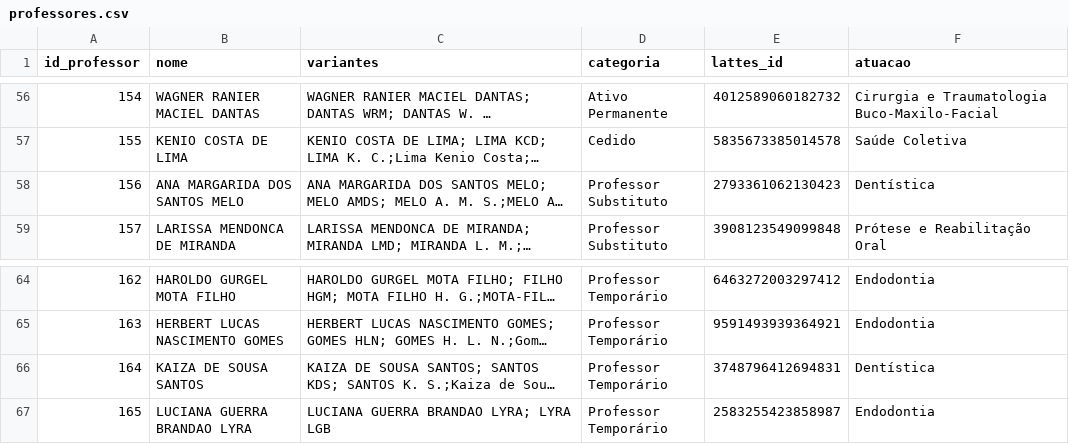
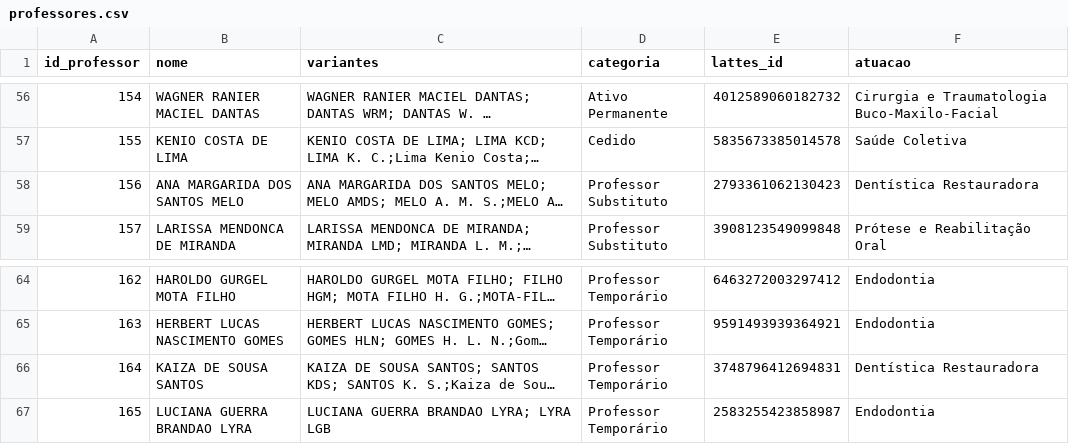
Before and after one commit to rdcar/OdontoPub, a CSV file: professores.csv, drawn as a sheet; only a part is shown, gaps mark what is left out; long unchanged cells end in …; the diff names each change by its address in the sheet, - before the commit and + after, or states it on an @@ line.

```diff
--- a/professores.csv
+++ b/professores.csv
-F58 (atuacao): Dentística
+F58 (atuacao): Dentística Restauradora
-F66 (atuacao): Dentística
+F66 (atuacao): Dentística Restauradora
```
Also changed, not shown: 3 other files.
